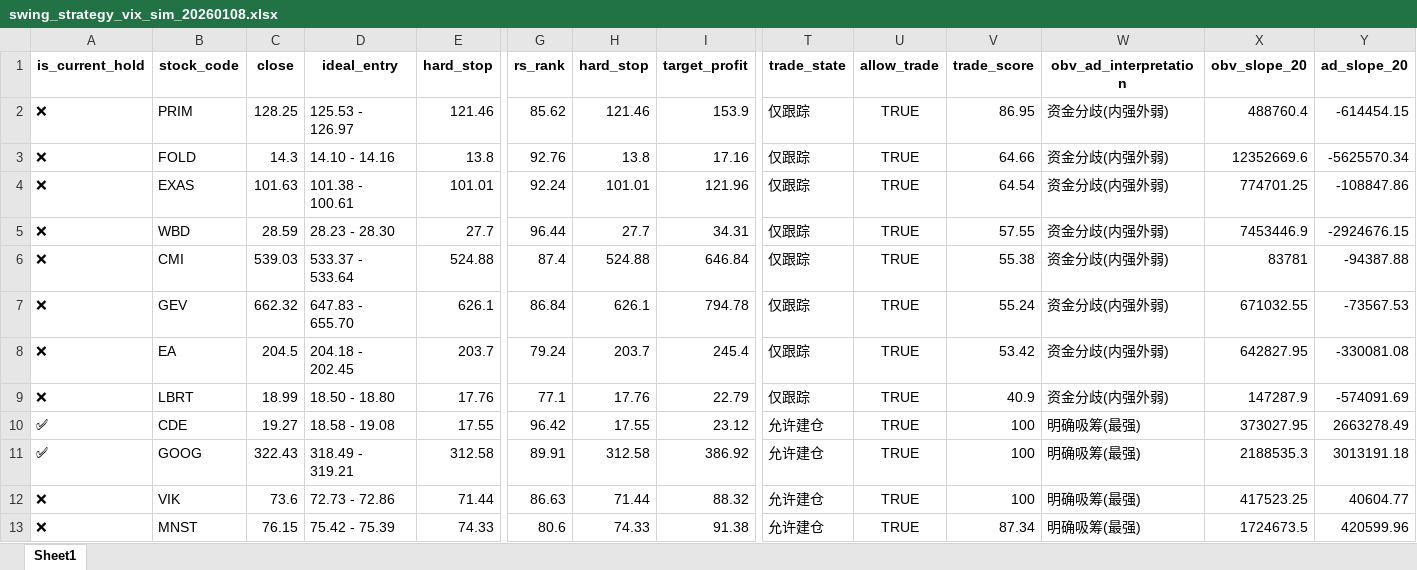
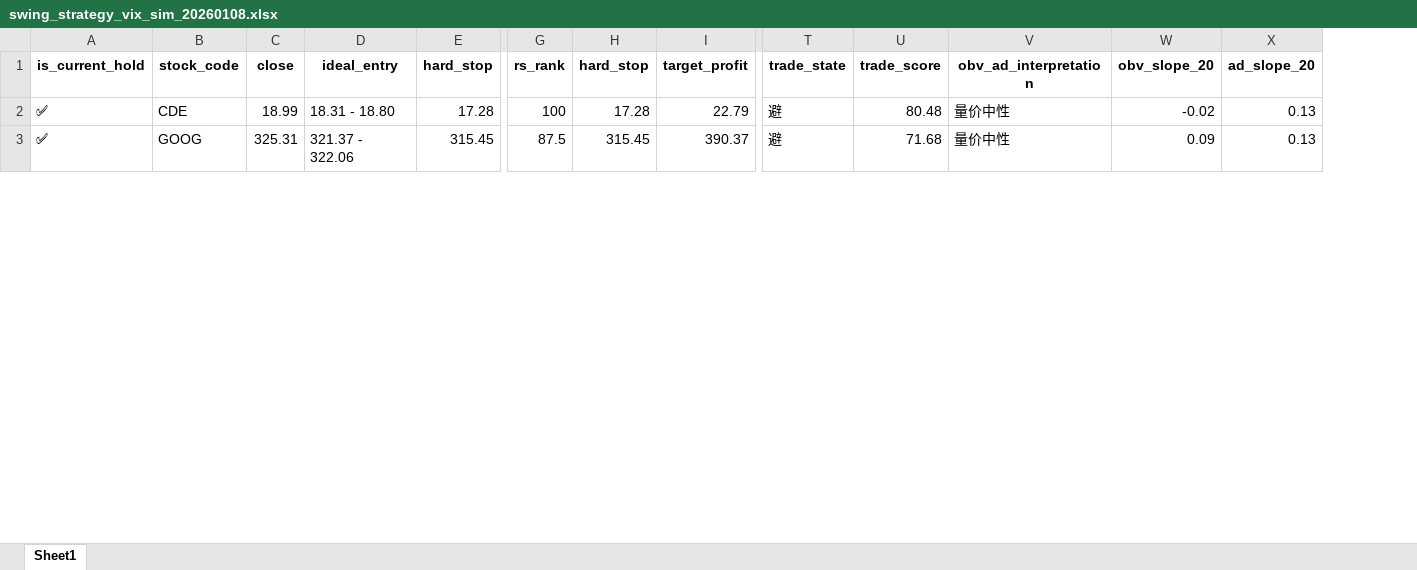
Before and after one commit to bumblezhou/daily_momentum_scanner, an Excel workbook: swing_strategy_vix_sim_20260108.xlsx, sheet Sheet1, drawn as a sheet; only a part is shown, gaps mark what is left out; values as stored, in another font and other column widths than the file's, no borders; removed rows and columns are numbered as before the commit, all else as after; rows hold the shown columns only; the diff covers the shown part only; the diff names each change by its address in the sheet, - before the commit and + after, or states it on an @@ line.

```diff
--- a/swing_strategy_vix_sim_20260108.xlsx (sheet Sheet1)
+++ b/swing_strategy_vix_sim_20260108.xlsx (sheet Sheet1)
-column U (allow_trade), rows 10-11: TRUE | TRUE
-row 2: ❌ | PRIM | 128.25 | 125.53 - 126.97 | 121.46 | 85.62 | 121.46 | 153.9 | 仅跟踪 | TRUE | 86.95 | 资金分歧(内强外弱) | 488760.4 | -614454.15
-row 3: ❌ | FOLD | 14.3 | 14.10 - 14.16 | 13.8 | 92.76 | 13.8 | 17.16 | 仅跟踪 | TRUE | 64.66 | 资金分歧(内强外弱) | 12352669.6 | -5625570.34
-row 4: ❌ | EXAS | 101.63 | 101.38 - 100.61 | 101.01 | 92.24 | 101.01 | 121.96 | 仅跟踪 | TRUE | 64.54 | 资金分歧(内强外弱) | 774701.25 | -108847.86
-row 5: ❌ | WBD | 28.59 | 28.23 - 28.30 | 27.7 | 96.44 | 27.7 | 34.31 | 仅跟踪 | TRUE | 57.55 | 资金分歧(内强外弱) | 7453446.9 | -2924676.15
-row 6: ❌ | CMI | 539.03 | 533.37 - 533.64 | 524.88 | 87.4 | 524.88 | 646.84 | 仅跟踪 | TRUE | 55.38 | 资金分歧(内强外弱) | 83781 | -94387.88
-row 7: ❌ | GEV | 662.32 | 647.83 - 655.70 | 626.1 | 86.84 | 626.1 | 794.78 | 仅跟踪 | TRUE | 55.24 | 资金分歧(内强外弱) | 671032.55 | -73567.53
-row 8: ❌ | EA | 204.5 | 204.18 - 202.45 | 203.7 | 79.24 | 203.7 | 245.4 | 仅跟踪 | TRUE | 53.42 | 资金分歧(内强外弱) | 642827.95 | -330081.08
-row 9: ❌ | LBRT | 18.99 | 18.50 - 18.80 | 17.76 | 77.1 | 17.76 | 22.79 | 仅跟踪 | TRUE | 40.9 | 资金分歧(内强外弱) | 147287.9 | -574091.69
-C2 (close): 19.27
+C2 (close): 18.99
-D2 (ideal_entry): 18.58 - 19.08
+D2 (ideal_entry): 18.31 - 18.80
-E2 (hard_stop): 17.55
+E2 (hard_stop): 17.28
-G2 (rs_rank): 96.42
+G2 (rs_rank): 100
-H2 (hard_stop): 17.55
+H2 (hard_stop): 17.28
-I2 (target_profit): 23.12
+I2 (target_profit): 22.79
-T2:T3 (trade_state): 允许建仓
+T2:T3 (trade_state): 避
-U2 (trade_score): 100
+U2 (trade_score): 80.48
-V2:V3 (obv_ad_interpretation): 明确吸筹(最强)
+V2:V3 (obv_ad_interpretation): 量价中性
-W2 (obv_slope_20): 373027.95
+W2 (obv_slope_20): -0.02
-X2 (ad_slope_20): 2663278.49
+X2 (ad_slope_20): 0.13
-C3 (close): 322.43
+C3 (close): 325.31
-D3 (ideal_entry): 318.49 - 319.21
+D3 (ideal_entry): 321.37 - 322.06
-E3 (hard_stop): 312.58
+E3 (hard_stop): 315.45
-G3 (rs_rank): 89.91
+G3 (rs_rank): 87.5
-H3 (hard_stop): 312.58
+H3 (hard_stop): 315.45
-I3 (target_profit): 386.92
+I3 (target_profit): 390.37
-U3 (trade_score): 100
+U3 (trade_score): 71.68
-W3 (obv_slope_20): 2188535.3
+W3 (obv_slope_20): 0.09
-X3 (ad_slope_20): 3013191.18
+X3 (ad_slope_20): 0.13
-row 12: ❌ | VIK | 73.6 | 72.73 - 72.86 | 71.44 | 86.63 | 71.44 | 88.32 | 允许建仓 | TRUE | 100 | 明确吸筹(最强) | 417523.25 | 40604.77
-row 13: ❌ | MNST | 76.15 | 75.42 - 75.39 | 74.33 | 80.6 | 74.33 | 91.38 | 允许建仓 | TRUE | 87.34 | 明确吸筹(最强) | 1724673.5 | 420599.96
```
Also changed, not shown: 1 added row, 4 removed rows and 37 edited cells elsewhere in this sheet, 2 other files.
